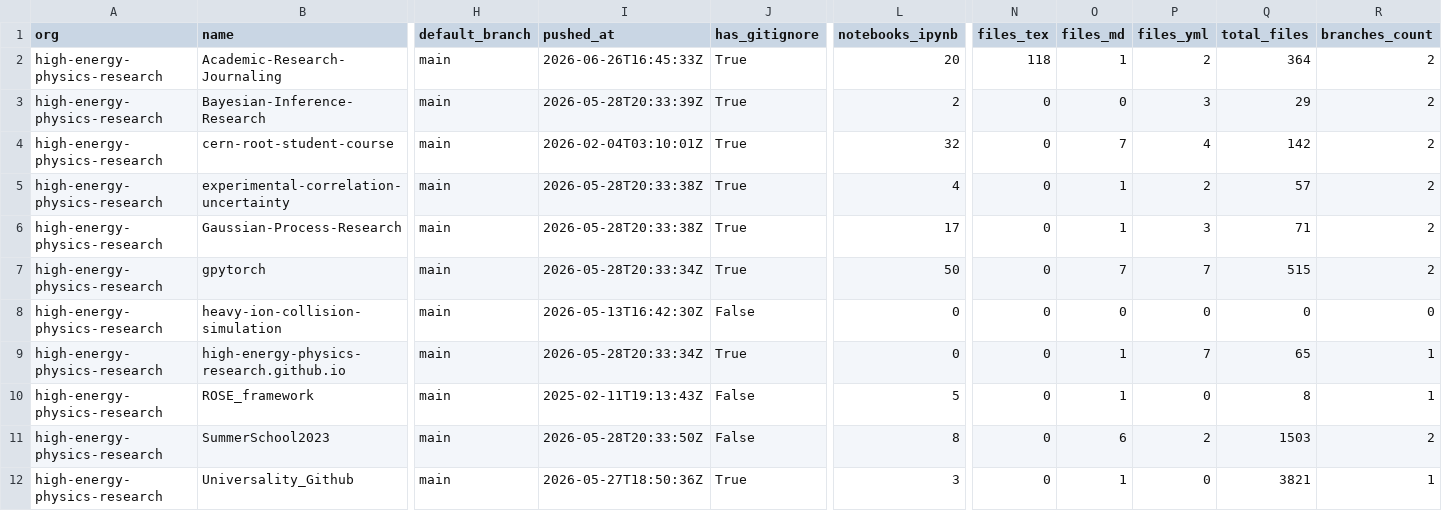
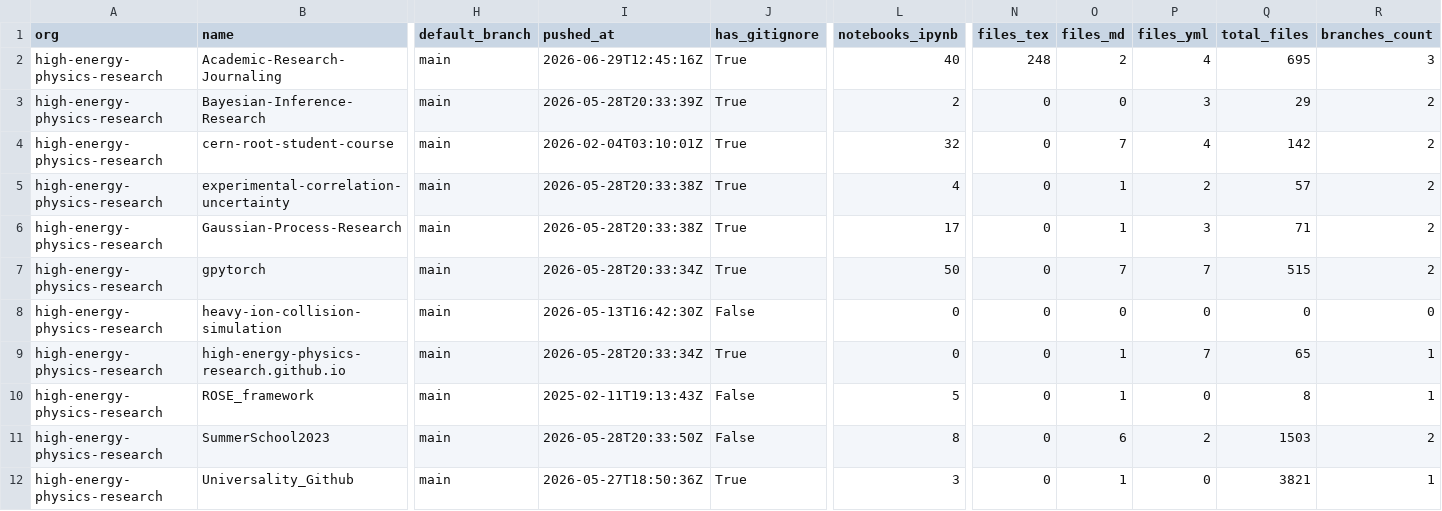
Before and after one commit to naavilam/naavilam.github.io, a CSV file: high-energy/org-audit.csv, drawn as a sheet; only a part is shown, gaps mark what is left out; the diff names each change by its address in the sheet, - before the commit and + after, or states it on an @@ line.

```diff
--- a/high-energy/org-audit.csv
+++ b/high-energy/org-audit.csv
-I2 (pushed_at): 2026-06-26T16:45:33Z
+I2 (pushed_at): 2026-06-29T12:45:16Z
-L2 (notebooks_ipynb): 20
+L2 (notebooks_ipynb): 40
-N2 (files_tex): 118
+N2 (files_tex): 248
-O2 (files_md): 1
+O2 (files_md): 2
-P2 (files_yml): 2
+P2 (files_yml): 4
-Q2 (total_files): 364
+Q2 (total_files): 695
-R2 (branches_count): 2
+R2 (branches_count): 3
```
Also changed, not shown: org-audit.ALL.csv, 9 other files.
